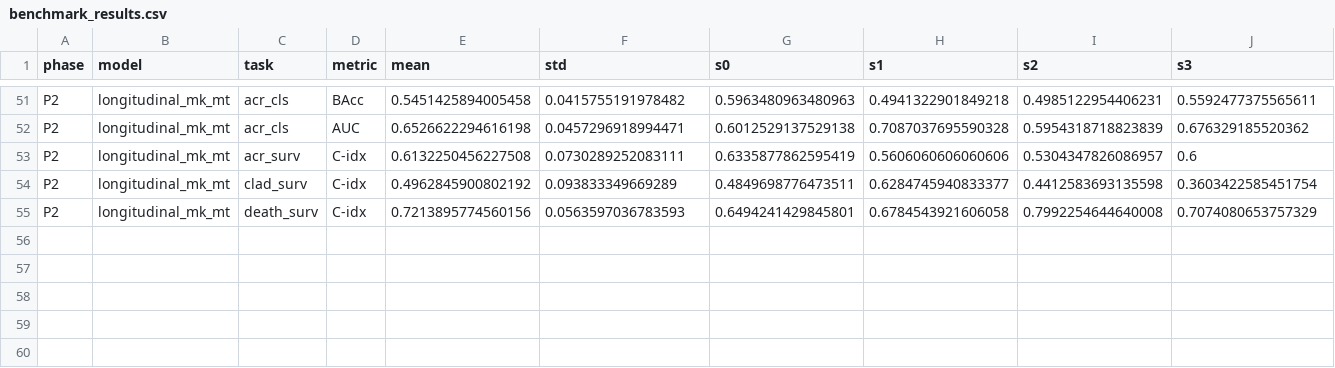
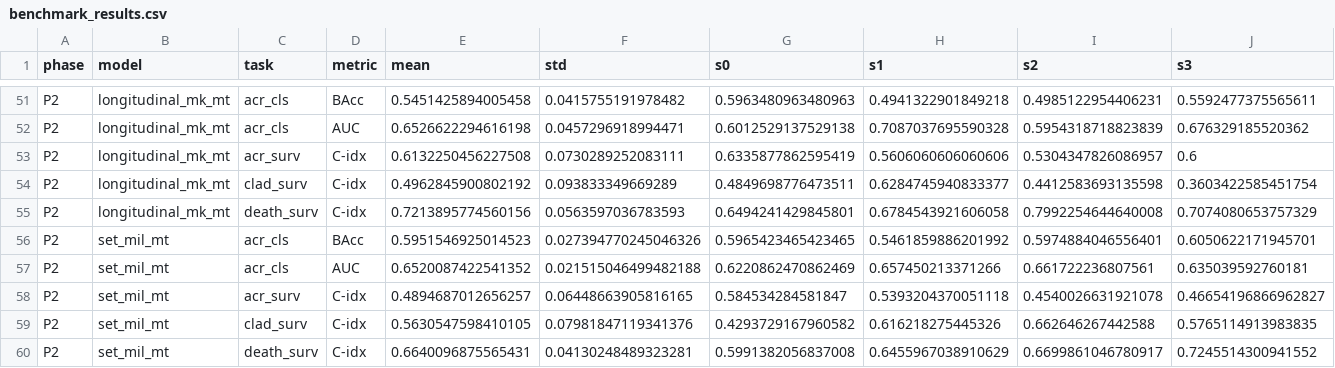
Before and after one commit to Dinesh-Adhithya-H/lungmil-results, a CSV file: patient_explorer/data/benchmark_results.csv, drawn as a sheet; only a part is shown, gaps mark what is left out; rows hold the shown columns only; the diff names each change by its address in the sheet, - before the commit and + after, or states it on an @@ line.

```diff
--- a/patient_explorer/data/benchmark_results.csv
+++ b/patient_explorer/data/benchmark_results.csv
+row 56: P2 | set_mil_mt | acr_cls | BAcc | 0.5951546925014523 | 0.027394770245046326 | 0.5965423465423465 | 0.5461859886201992 | 0.5974884046556401 | 0.6050622171945701
+row 57: P2 | set_mil_mt | acr_cls | AUC | 0.6520087422541352 | 0.021515046499482188 | 0.6220862470862469 | 0.657450213371266 | 0.661722236807561 | 0.635039592760181
+row 58: P2 | set_mil_mt | acr_surv | C-idx | 0.4894687012656257 | 0.06448663905816165 | 0.584534284581847 | 0.5393204370051118 | 0.4540026631921078 | 0.46654196866962827
+row 59: P2 | set_mil_mt | clad_surv | C-idx | 0.5630547598410105 | 0.07981847119341376 | 0.4293729167960582 | 0.616218275445326 | 0.662646267442588 | 0.5765114913983835
+row 60: P2 | set_mil_mt | death_surv | C-idx | 0.6640096875565431 | 0.04130248489323281 | 0.5991382056837008 | 0.6455967038910629 | 0.6699861046780917 | 0.7245514300941552
```
Also changed, not shown: 1 other file.
